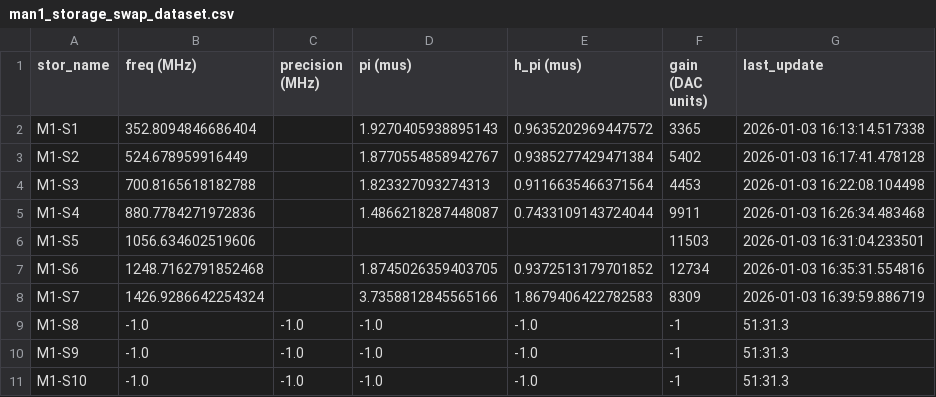
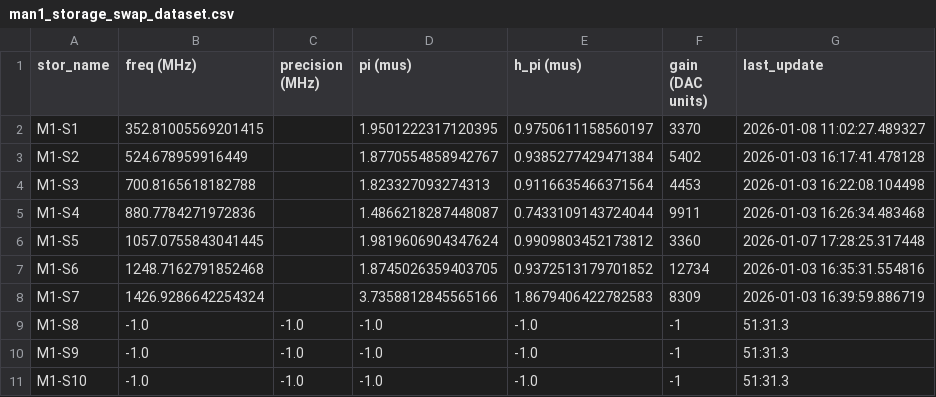
Before and after one commit to SchusterLab/multimode_expts, a CSV file: configs/man1_storage_swap_dataset.csv, drawn as a sheet; only a part is shown.

```diff
--- a/configs/man1_storage_swap_dataset.csv
+++ b/configs/man1_storage_swap_dataset.csv
@@ -1,3 +1,3 @@
 stor_name,freq (MHz),precision (MHz),pi (mus),h_pi (mus),gain (DAC units),last_update
-M1-S1,352.8094846686404,,1.9270405938895143,0.9635202969447572,3365,2026-01-03 16:13:14.517338
+M1-S1,352.81005569201415,,1.9501222317120395,0.9750611158560197,3370,2026-01-08 11:02:27.489327
 M1-S2,524.678959916449,,1.8770554858942767,0.9385277429471384,5402,2026-01-03 16:17:41.478128
@@ -5,3 +5,3 @@ M1-S3,700.8165618182788,,1.823327093274313,0.9116635466371564,4453,2026-01-03 16
 M1-S4,880.7784271972836,,1.4866218287448087,0.7433109143724044,9911,2026-01-03 16:26:34.483468
-M1-S5,1056.634602519606,,,,11503,2026-01-03 16:31:04.233501
+M1-S5,1057.0755843041445,,1.9819606904347624,0.9909803452173812,3360,2026-01-07 17:28:25.317448
 M1-S6,1248.7162791852468,,1.8745026359403705,0.9372513179701852,12734,2026-01-03 16:35:31.554816
```
Also changed, not shown: configs/man1_storage_swap_dataset_new.csv, 2 other files.
